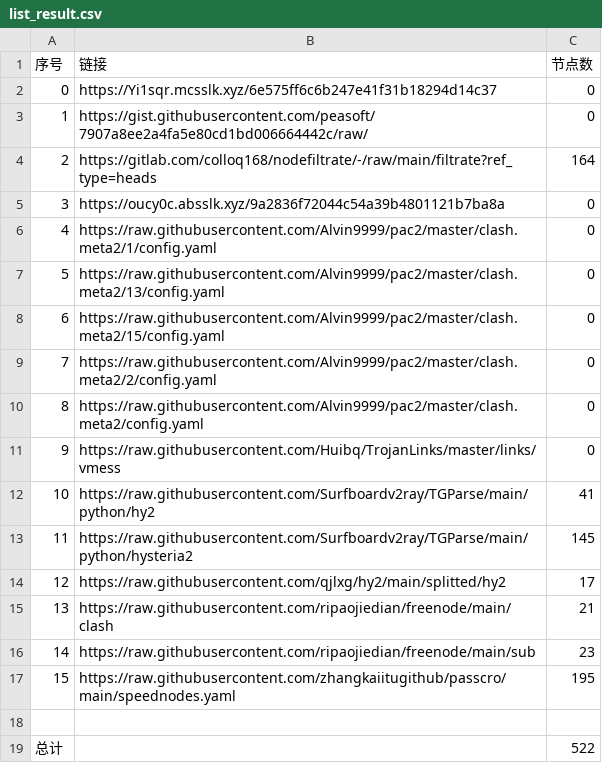
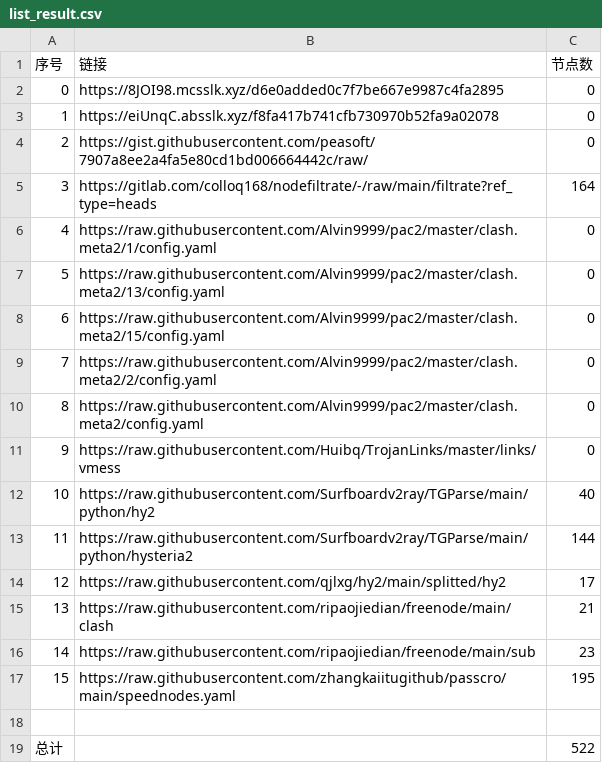
Before and after one commit to a56296909/NoMoreWalls, a CSV file: list_result.csv, drawn as a sheet.

```diff
--- a/list_result.csv
+++ b/list_result.csv
@@ -1,6 +1,6 @@
 序号,链接,节点数
-0,https://Yi1sqr.mcsslk.xyz/6e575ff6c6b247e41f31b18294d14c37,0
-1,https://gist.githubusercontent.com/peasoft/7907a8ee2a4fa5e80cd1bd006664442c/raw/,0
-2,https://gitlab.com/colloq168/nodefiltrate/-/raw/main/filtrate?ref_type=heads,164
-3,https://oucy0c.absslk.xyz/9a2836f72044c54a39b4801121b7ba8a,0
+0,https://8JOI98.mcsslk.xyz/d6e0added0c7f7be667e9987c4fa2895,0
+1,https://eiUnqC.absslk.xyz/f8fa417b741cfb730970b52fa9a02078,0
+2,https://gist.githubusercontent.com/peasoft/7907a8ee2a4fa5e80cd1bd006664442c/raw/,0
+3,https://gitlab.com/colloq168/nodefiltrate/-/raw/main/filtrate?ref_type=heads,164
 4,https://raw.githubusercontent.com/Alvin9999/pac2/master/clash.meta2/1/config.yaml,0
@@ -11,4 +11,4 @@
 9,https://raw.githubusercontent.com/Huibq/TrojanLinks/master/links/vmess,0
-10,https://raw.githubusercontent.com/Surfboardv2ray/TGParse/main/python/hy2,41
-11,https://raw.githubusercontent.com/Surfboardv2ray/TGParse/main/python/hysteria2,145
+10,https://raw.githubusercontent.com/Surfboardv2ray/TGParse/main/python/hy2,40
+11,https://raw.githubusercontent.com/Surfboardv2ray/TGParse/main/python/hysteria2,144
 12,https://raw.githubusercontent.com/qjlxg/hy2/main/splitted/hy2,17
```
Also changed, not shown: 6 other files.
